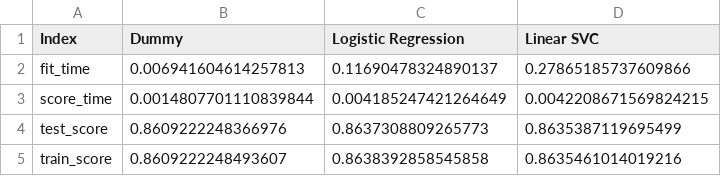
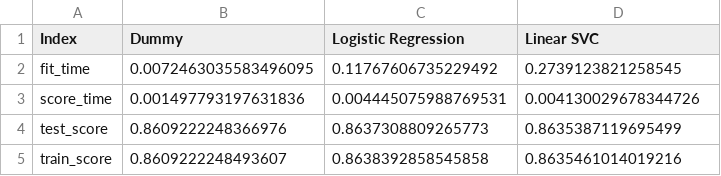
Before and after one commit to amanbinepal/diabetes-classification, a CSV file: results/models/model_training.csv, drawn as a sheet.

```diff
--- a/results/models/model_training.csv
+++ b/results/models/model_training.csv
@@ -1,4 +1,4 @@
 Index,Dummy,Logistic Regression,Linear SVC
-fit_time,0.006941604614257813,0.11690478324890137,0.27865185737609866
-score_time,0.0014807701110839844,0.004185247421264649,0.0042208671569824215
+fit_time,0.0072463035583496095,0.11767606735229492,0.2739123821258545
+score_time,0.001497793197631836,0.004445075988769531,0.004130029678344726
 test_score,0.8609222248366976,0.8637308809265773,0.8635387119695499
```
Also changed, not shown: 13 other files.
